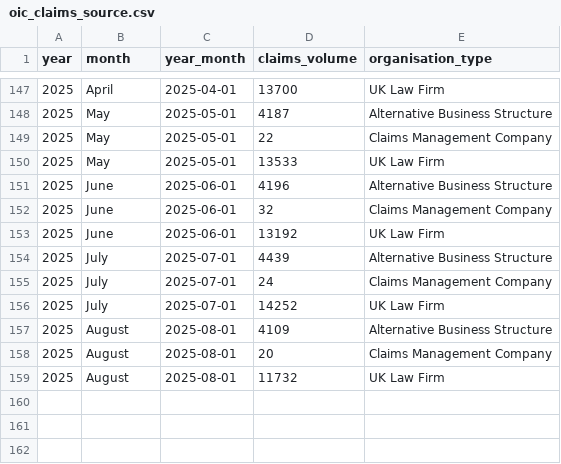
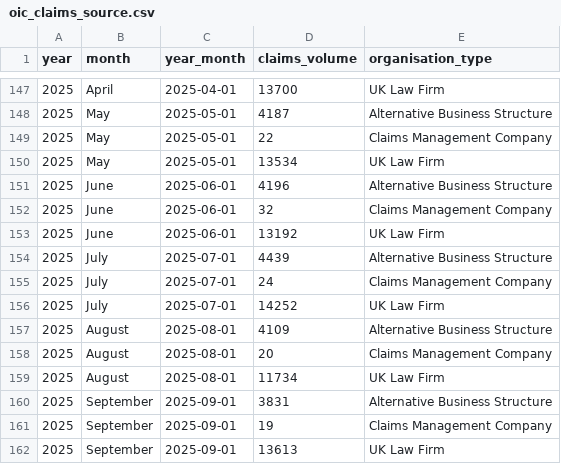
Before and after one commit to InjuryIQ/oic-portal-dashboard, a CSV file: assets/oic_claims_source.csv, drawn as a sheet; only a part is shown, gaps mark what is left out.

```diff
--- a/assets/oic_claims_source.csv
+++ b/assets/oic_claims_source.csv
@@ -149,3 +149,3 @@ year,month,year_month,claims_volume,organisation_type
 2025,May,2025-05-01,22,Claims Management Company
-2025,May,2025-05-01,13533,UK Law Firm
+2025,May,2025-05-01,13534,UK Law Firm
 2025,June,2025-06-01,4196,Alternative Business Structure
@@ -158,2 +158,5 @@ year,month,year_month,claims_volume,organisation_type
 2025,August,2025-08-01,20,Claims Management Company
-2025,August,2025-08-01,11732,UK Law Firm
+2025,August,2025-08-01,11734,UK Law Firm
+2025,September,2025-09-01,3831,Alternative Business Structure
+2025,September,2025-09-01,19,Claims Management Company
+2025,September,2025-09-01,13613,UK Law Firm
```
Also changed, not shown: assets/injury_breakdown.csv, assets/oic_dashboard.csv, 1 other file.
